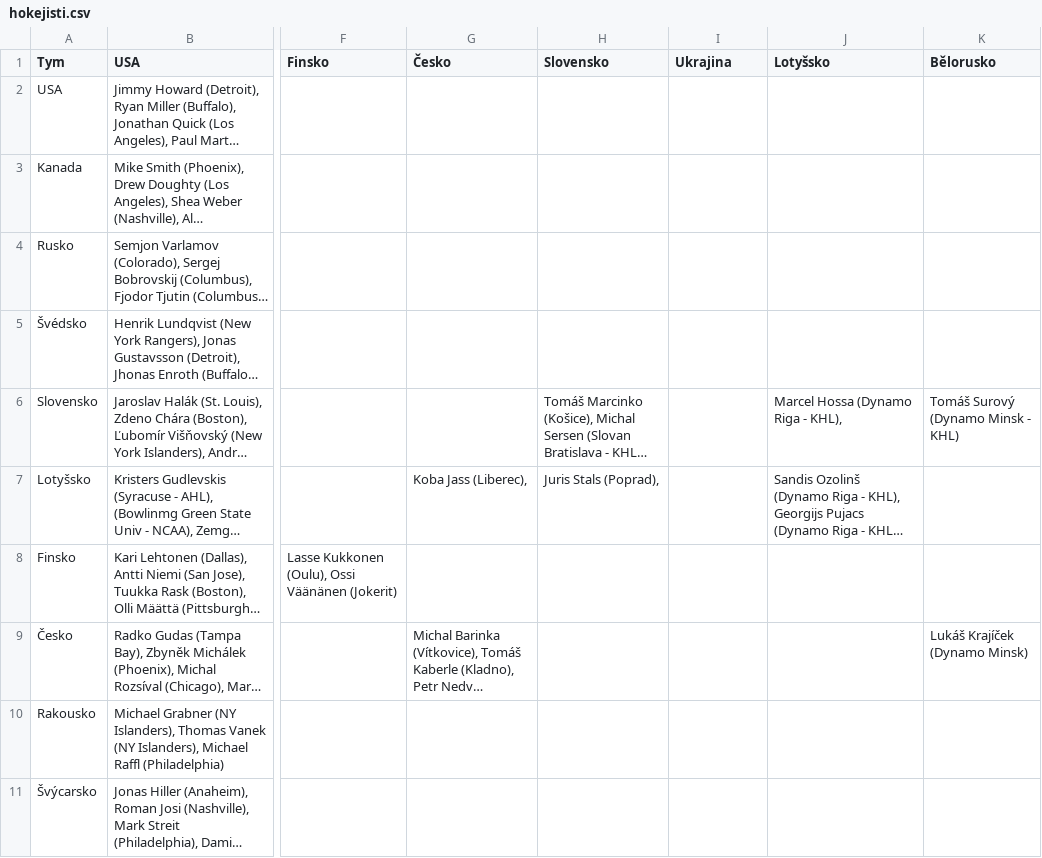
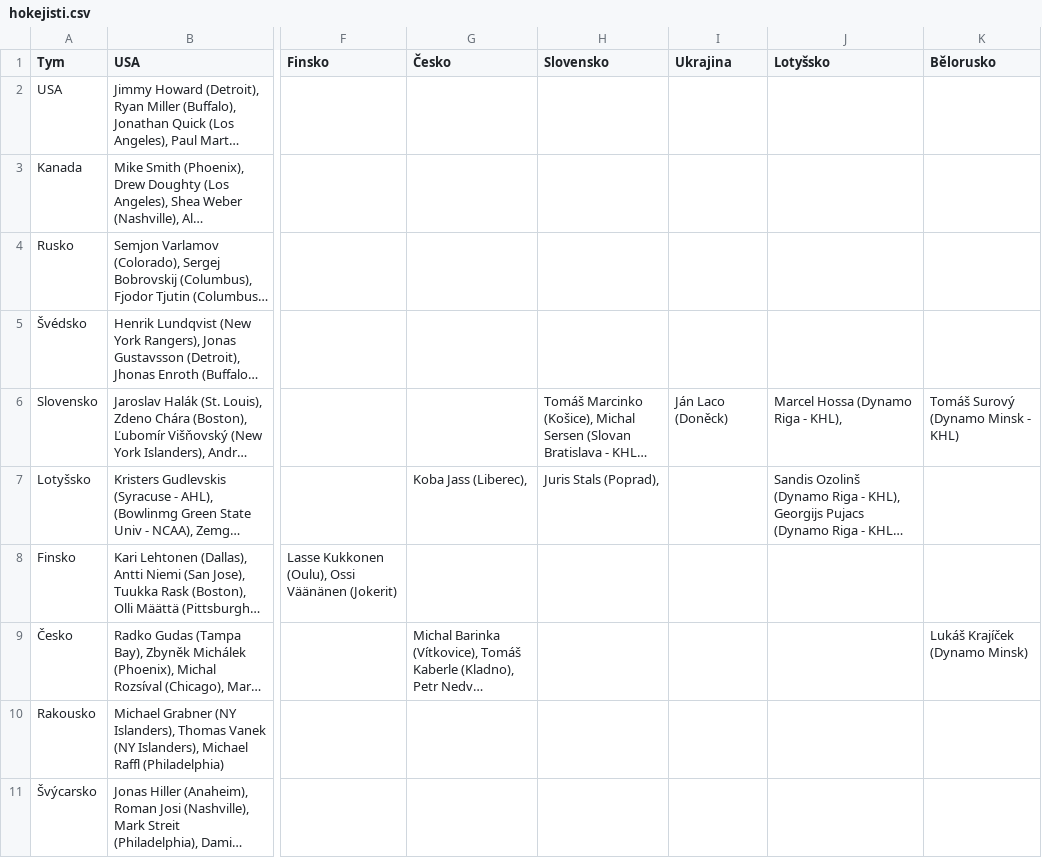
Before and after one commit to economia/sochi-hokejiste, a CSV file: data/hokejisti.csv, drawn as a sheet; only a part is shown, gaps mark what is left out; long unchanged cells end in …; the diff names each change by its address in the sheet, - before the commit and + after, or states it on an @@ line.

Commit message:
pridan jeden slovak na ukrajine

```diff
--- a/data/hokejisti.csv
+++ b/data/hokejisti.csv
-I6 (Ukrajina): (empty)
+I6 (Ukrajina): Ján Laco (Doněck)
```
